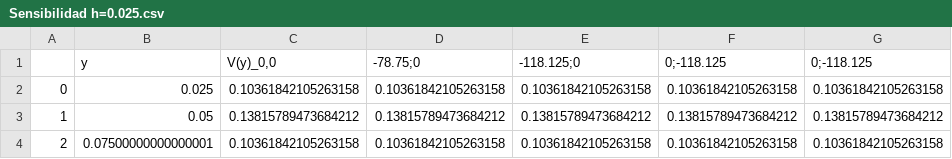
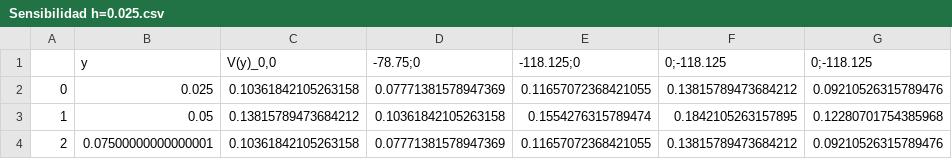
Before and after one commit to gcc-cdimatteo/NUMI-TP1, a CSV file: 3. Flujo plano de Poiseuille/Sensibilidad h=0.025.csv, drawn as a sheet.

```diff
--- a/3. Flujo plano de Poiseuille/Sensibilidad h=0.025.csv
+++ b/3. Flujo plano de Poiseuille/Sensibilidad h=0.025.csv
@@ -1,4 +1,4 @@
 ,y,"V(y)_0,0",-78.75;0,-118.125;0,0;-118.125,0;-118.125
-0,0.025,0.10361842105263158,0.10361842105263158,0.10361842105263158,0.10361842105263158,0.10361842105263158
-1,0.05,0.13815789473684212,0.13815789473684212,0.13815789473684212,0.13815789473684212,0.13815789473684212
-2,0.07500000000000001,0.10361842105263158,0.10361842105263158,0.10361842105263158,0.10361842105263158,0.10361842105263158
+0,0.025,0.10361842105263158,0.07771381578947369,0.11657072368421055,0.13815789473684212,0.09210526315789476
+1,0.05,0.13815789473684212,0.10361842105263158,0.1554276315789474,0.1842105263157895,0.12280701754385968
+2,0.07500000000000001,0.10361842105263158,0.07771381578947369,0.11657072368421055,0.13815789473684212,0.09210526315789476
```
Also changed, not shown: 3. Flujo plano de Poiseuille/Sensibilidad h=0.005.csv, 3. Flujo plano de Poiseuille/Sensibilidad h=0.01.csv, 1 other file.
